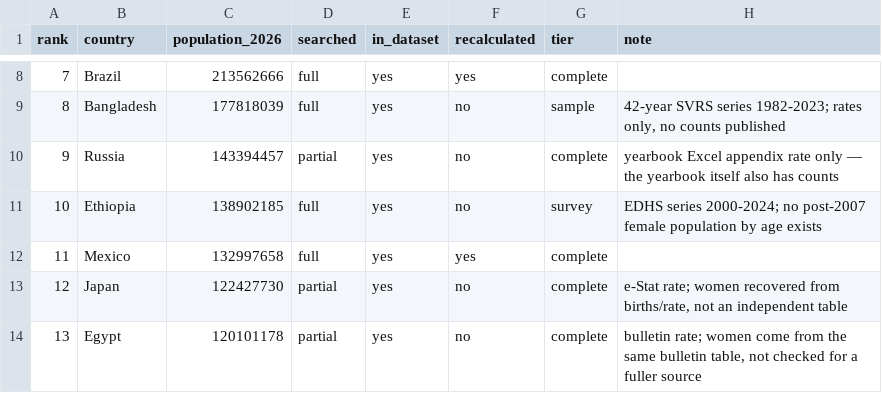
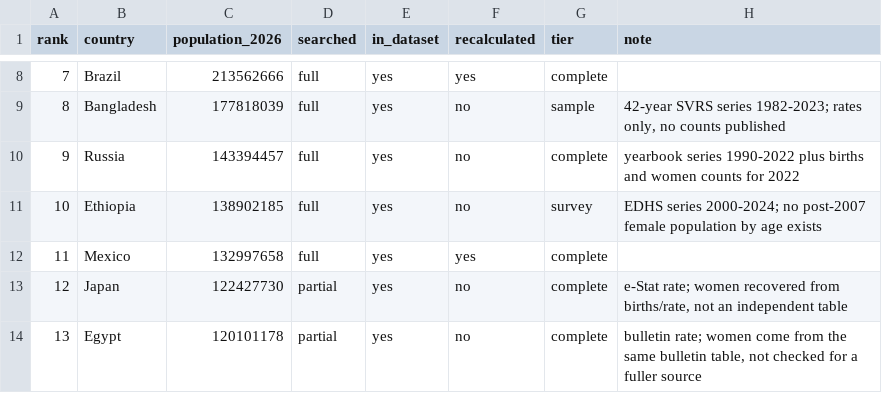
Before and after one commit to owid/etl, a CSV file: scripts/tfr/top100.csv, drawn as a sheet; only a part is shown, gaps mark what is left out.

```diff
--- a/scripts/tfr/top100.csv
+++ b/scripts/tfr/top100.csv
@@ -9,3 +9,3 @@ rank,country,population_2026,searched,in_dataset,recalculated,tier,note
 8,Bangladesh,177818039,full,yes,no,sample,"42-year SVRS series 1982-2023; rates only, no counts published"
-9,Russia,143394457,partial,yes,no,complete,yearbook Excel appendix rate only — the yearbook itself also has counts
+9,Russia,143394457,full,yes,no,complete,yearbook series 1990-2022 plus births and women counts for 2022
 10,Ethiopia,138902185,full,yes,no,survey,EDHS series 2000-2024; no post-2007 female population by age exists
```
Also changed, not shown: 4 other files.
